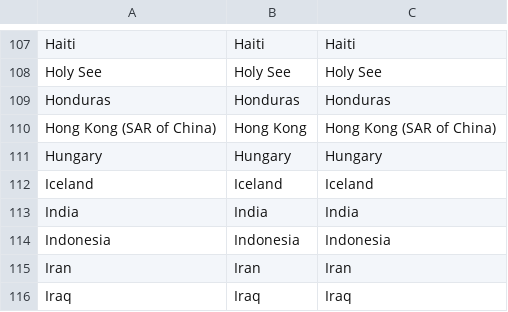
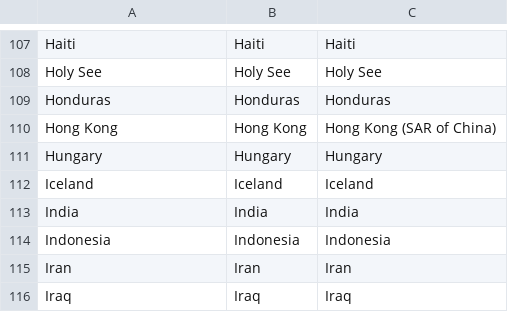
Before and after one commit to hnam26/COS30045-Australia-Migration-Data-Visualization, a CSV file: Name_countries.csv, drawn as a sheet; only a part is shown, gaps mark what is left out.

```diff
--- a/Name_countries.csv
+++ b/Name_countries.csv
@@ -109,3 +109,3 @@ Holy See,Holy See,Holy See
 Honduras,Honduras,Honduras
-Hong Kong (SAR of China),Hong Kong,Hong Kong (SAR of China)
+Hong Kong,Hong Kong,Hong Kong (SAR of China)
 Hungary,Hungary,Hungary
```
Also changed, not shown: 2 other files.
